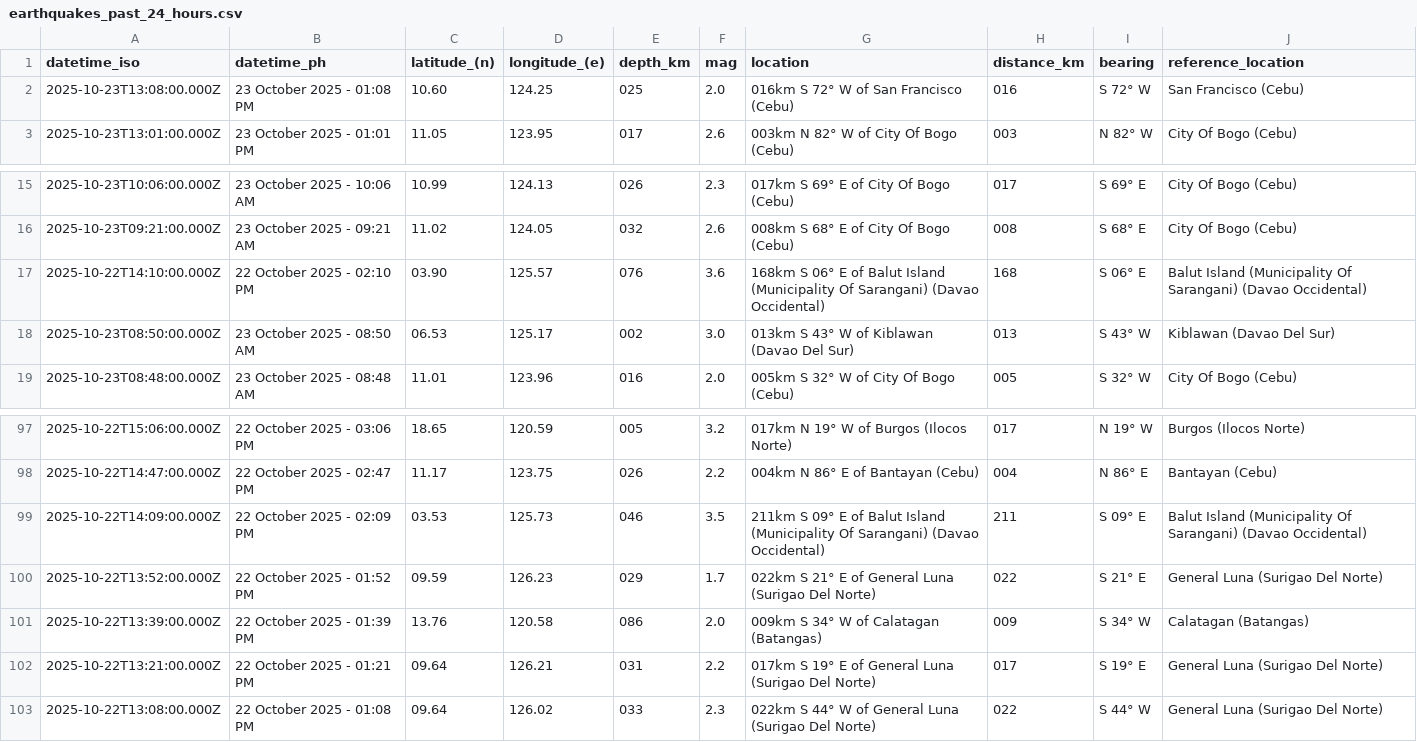
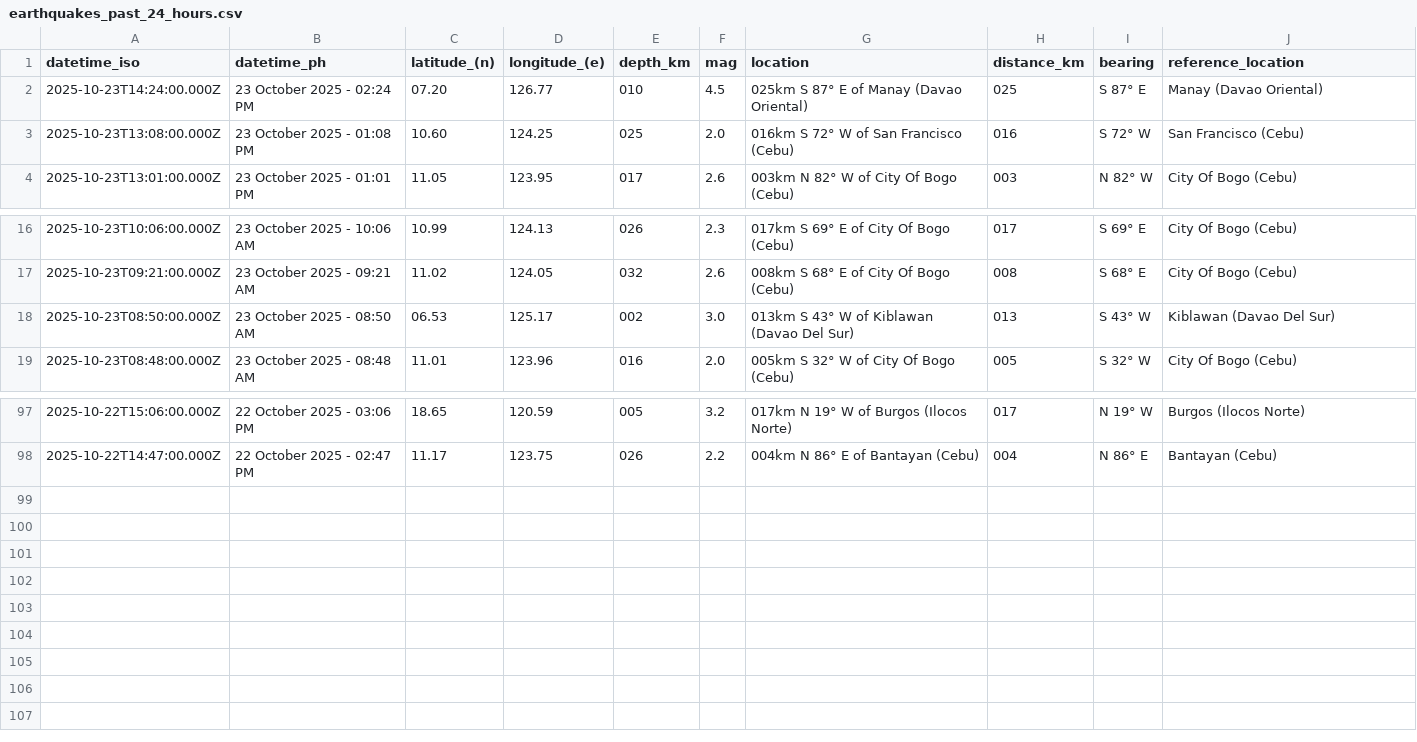
Before and after one commit to Waytii/chamthesleeptalker, a CSV file: earthquakes_past_24_hours.csv, drawn as a sheet; only a part is shown, gaps mark what is left out.

```diff
--- a/earthquakes_past_24_hours.csv
+++ b/earthquakes_past_24_hours.csv
@@ -1,2 +1,3 @@
 datetime_iso,datetime_ph,latitude_(n),longitude_(e),depth_km,mag,location,distance_km,bearing,reference_location
+2025-10-23T14:24:00.000Z,23 October 2025 - 02:24 PM,07.20,126.77,010,4.5,025km S 87° E of Manay (Davao Oriental),025,S 87° E,Manay (Davao Oriental)
 2025-10-23T13:08:00.000Z,23 October 2025 - 01:08 PM,10.60,124.25,025,2.0,016km S 72° W of San Francisco (Cebu),016,S 72° W,San Francisco (Cebu)
@@ -16,3 +17,2 @@ datetime_iso,datetime_ph,latitude_(n),longitude_(e),depth_km,mag,location,distan
 2025-10-23T09:21:00.000Z,23 October 2025 - 09:21 AM,11.02,124.05,032,2.6,008km S 68° E of City Of Bogo (Cebu),008,S 68° E,City Of Bogo (Cebu)
-2025-10-22T14:10:00.000Z,22 October 2025 - 02:10 PM,03.90,125.57,076,3.6,168km S 06° E of Balut Island (Municipality Of Sarangani) (Davao Occidental),168,S 06° E,Balut Island (Municipality Of Sarangani) (Davao Occidental)
 2025-10-23T08:50:00.000Z,23 October 2025 - 08:50 AM,06.53,125.17,002,3.0,013km S 43° W of Kiblawan (Davao Del Sur),013,S 43° W,Kiblawan (Davao Del Sur)
@@ -98,6 +98 @@ datetime_iso,datetime_ph,latitude_(n),longitude_(e),depth_km,mag,location,distan
 2025-10-22T14:47:00.000Z,22 October 2025 - 02:47 PM,11.17,123.75,026,2.2,004km N 86° E of Bantayan (Cebu),004,N 86° E,Bantayan (Cebu)
-2025-10-22T14:09:00.000Z,22 October 2025 - 02:09 PM,03.53,125.73,046,3.5,211km S 09° E of Balut Island (Municipality Of Sarangani) (Davao Occidental),211,S 09° E,Balut Island (Municipality Of Sarangani) (Davao Occidental)
-2025-10-22T13:52:00.000Z,22 October 2025 - 01:52 PM,09.59,126.23,029,1.7,022km S 21° E of General Luna (Surigao Del Norte),022,S 21° E,General Luna (Surigao Del Norte)
-2025-10-22T13:39:00.000Z,22 October 2025 - 01:39 PM,13.76,120.58,086,2.0,009km S 34° W of Calatagan (Batangas),009,S 34° W,Calatagan (Batangas)
-2025-10-22T13:21:00.000Z,22 October 2025 - 01:21 PM,09.64,126.21,031,2.2,017km S 19° E of General Luna (Surigao Del Norte),017,S 19° E,General Luna (Surigao Del Norte)
-2025-10-22T13:08:00.000Z,22 October 2025 - 01:08 PM,09.64,126.02,033,2.3,022km S 44° W of General Luna (Surigao Del Norte),022,S 44° W,General Luna (Surigao Del Norte)
```
Also changed, not shown: earthquakes.csv, earthquakes_past_7_days.csv, 5 other files.
